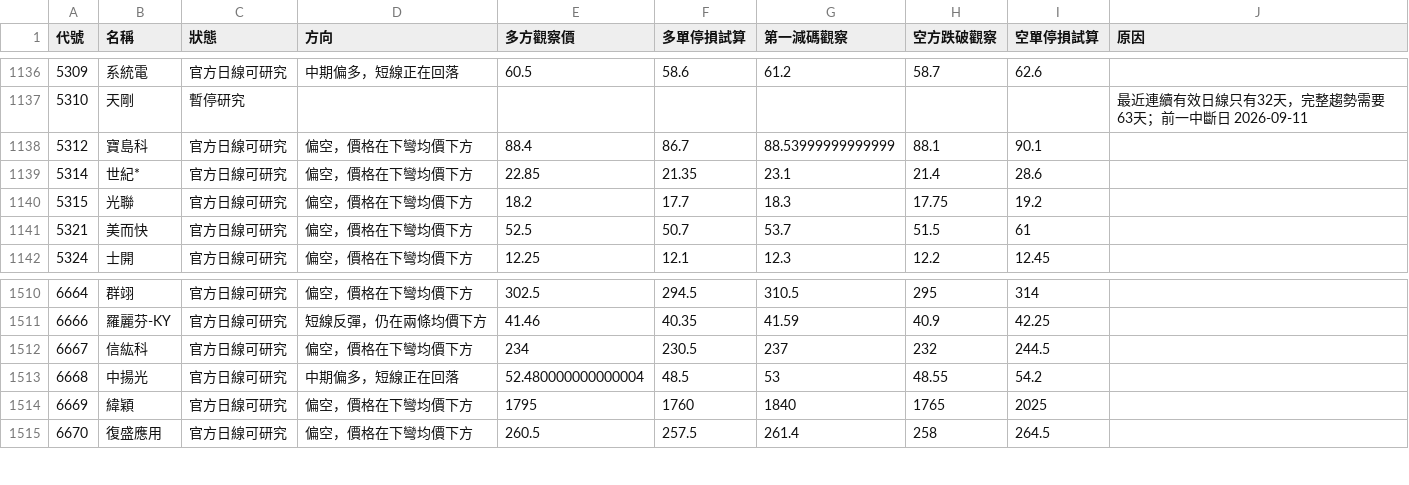
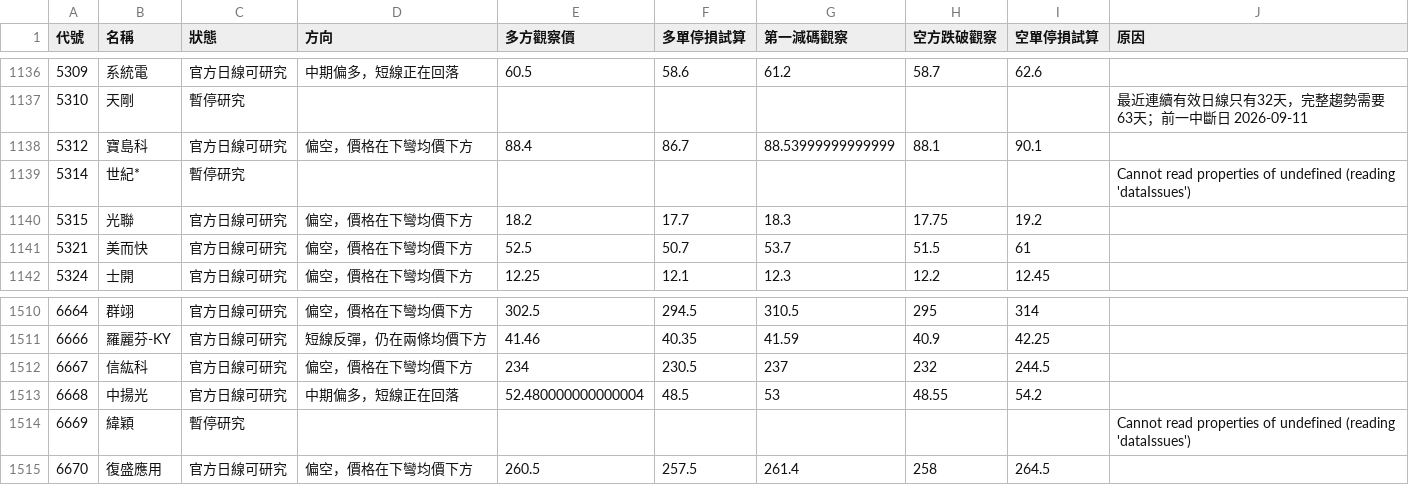
Before and after one commit to isu9922004a/VIP-6-SEARCH-Delay, a CSV file: evidence/research-v829-all-stocks.csv, drawn as a sheet; only a part is shown, gaps mark what is left out.

```diff
--- a/evidence/research-v829-all-stocks.csv
+++ b/evidence/research-v829-all-stocks.csv
@@ -1138,3 +1138,3 @@
 "5312","寶島科","官方日線可研究","偏空，價格在下彎均價下方","88.4","86.7","88.53999999999999","88.1","90.1",""
-"5314","世紀*","官方日線可研究","偏空，價格在下彎均價下方","22.85","21.35","23.1","21.4","28.6",""
+"5314","世紀*","暫停研究","","","","","","","Cannot read properties of undefined (reading 'dataIssues')"
 "5315","光聯","官方日線可研究","偏空，價格在下彎均價下方","18.2","17.7","18.3","17.75","19.2",""
@@ -1513,3 +1513,3 @@
 "6668","中揚光","官方日線可研究","中期偏多，短線正在回落","52.480000000000004","48.5","53","48.55","54.2",""
-"6669","緯穎","官方日線可研究","偏空，價格在下彎均價下方","1795","1760","1840","1765","2025",""
+"6669","緯穎","暫停研究","","","","","","","Cannot read properties of undefined (reading 'dataIssues')"
 "6670","復盛應用","官方日線可研究","偏空，價格在下彎均價下方","260.5","257.5","261.4","258","264.5",""
```
Also changed, not shown: 8 other files.
